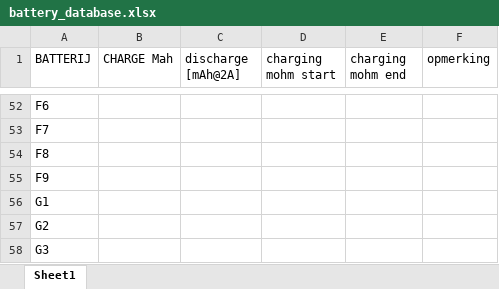
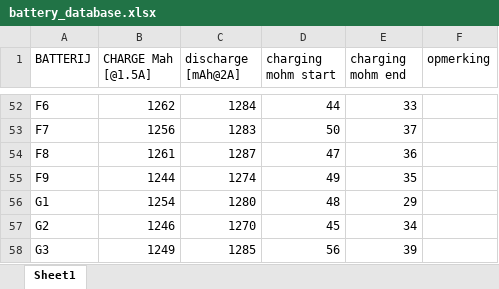
Before and after one commit to MertenF/Small-scale-remote-controlled-cargo-truck, an Excel workbook: Hardware/batterij/battery_database.xlsx, sheet Sheet1, drawn as a sheet; only a part is shown, gaps mark what is left out; values as stored, in another font and other column widths than the file's, no borders; the diff covers the shown part only; the diff names each change by its address in the sheet, - before the commit and + after, or states it on an @@ line.

```diff
--- a/Hardware/batterij/battery_database.xlsx (sheet Sheet1)
+++ b/Hardware/batterij/battery_database.xlsx (sheet Sheet1)
-B1: CHARGE Mah
+B1: CHARGE Mah [@1.5A]
-B52 (CHARGE Mah [@1.5A]): (empty)
+B52 (CHARGE Mah [@1.5A]): 1262
-C52 (discharge [mAh@2A]): (empty)
+C52 (discharge [mAh@2A]): 1284
-D52 (charging mohm start): (empty)
+D52 (charging mohm start): 44
-E52 (charging mohm end): (empty)
+E52 (charging mohm end): 33
-B53 (CHARGE Mah [@1.5A]): (empty)
+B53 (CHARGE Mah [@1.5A]): 1256
-C53 (discharge [mAh@2A]): (empty)
+C53 (discharge [mAh@2A]): 1283
-D53 (charging mohm start): (empty)
+D53 (charging mohm start): 50
-E53 (charging mohm end): (empty)
+E53 (charging mohm end): 37
-B54 (CHARGE Mah [@1.5A]): (empty)
+B54 (CHARGE Mah [@1.5A]): 1261
-C54 (discharge [mAh@2A]): (empty)
+C54 (discharge [mAh@2A]): 1287
-D54 (charging mohm start): (empty)
+D54 (charging mohm start): 47
-E54 (charging mohm end): (empty)
+E54 (charging mohm end): 36
-B55 (CHARGE Mah [@1.5A]): (empty)
+B55 (CHARGE Mah [@1.5A]): 1244
-C55 (discharge [mAh@2A]): (empty)
+C55 (discharge [mAh@2A]): 1274
-D55 (charging mohm start): (empty)
+D55 (charging mohm start): 49
-E55 (charging mohm end): (empty)
+E55 (charging mohm end): 35
-B56 (CHARGE Mah [@1.5A]): (empty)
+B56 (CHARGE Mah [@1.5A]): 1254
-C56 (discharge [mAh@2A]): (empty)
+C56 (discharge [mAh@2A]): 1280
-D56 (charging mohm start): (empty)
+D56 (charging mohm start): 48
-E56 (charging mohm end): (empty)
+E56 (charging mohm end): 29
-B57 (CHARGE Mah [@1.5A]): (empty)
+B57 (CHARGE Mah [@1.5A]): 1246
-C57 (discharge [mAh@2A]): (empty)
+C57 (discharge [mAh@2A]): 1270
-D57 (charging mohm start): (empty)
+D57 (charging mohm start): 45
-E57 (charging mohm end): (empty)
+E57 (charging mohm end): 34
-B58 (CHARGE Mah [@1.5A]): (empty)
+B58 (CHARGE Mah [@1.5A]): 1249
-C58 (discharge [mAh@2A]): (empty)
+C58 (discharge [mAh@2A]): 1285
-D58 (charging mohm start): (empty)
+D58 (charging mohm start): 56
-E58 (charging mohm end): (empty)
+E58 (charging mohm end): 39
```
Also changed, not shown: 66 edited cells elsewhere in this sheet, 1 other file.
